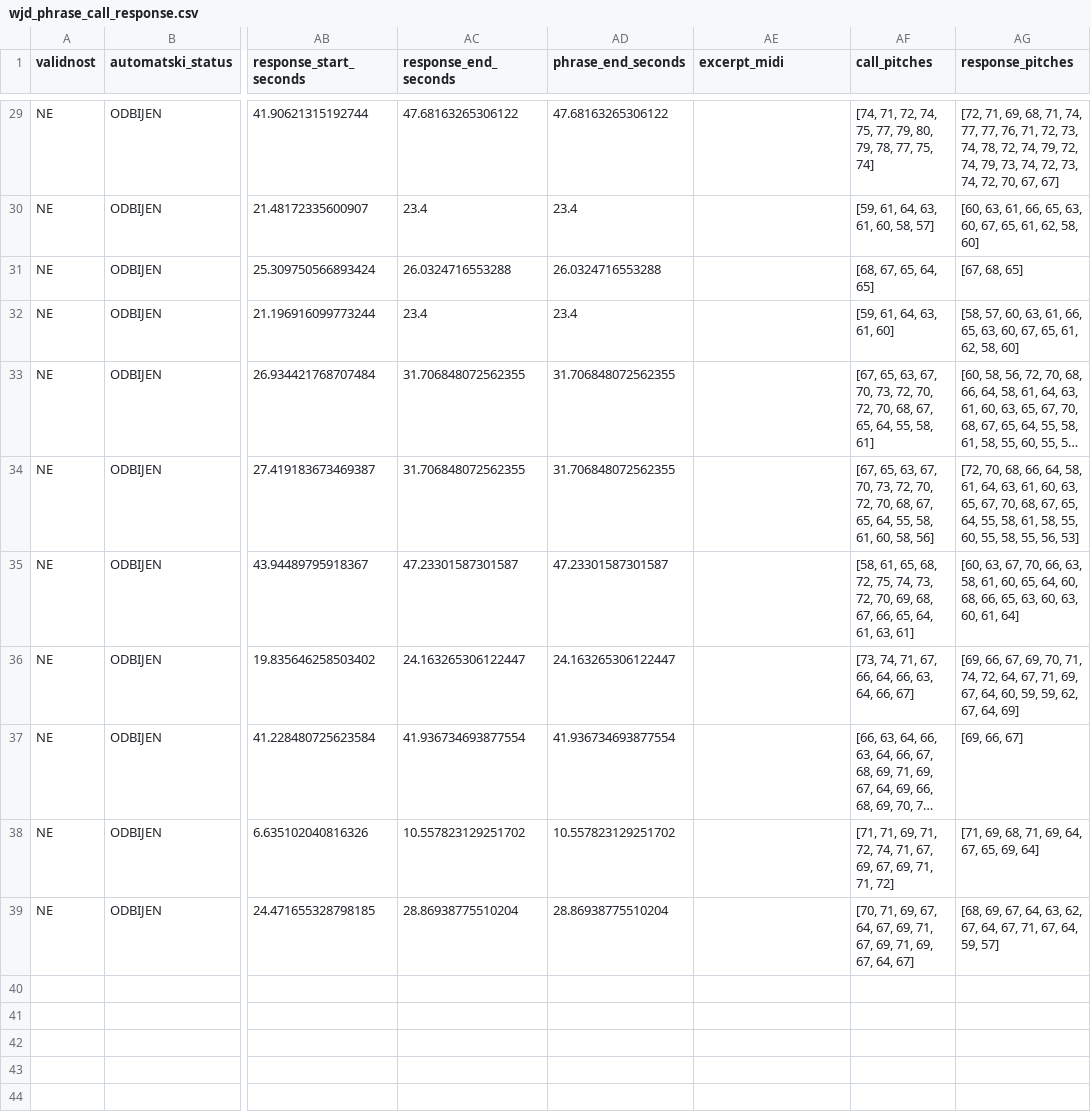
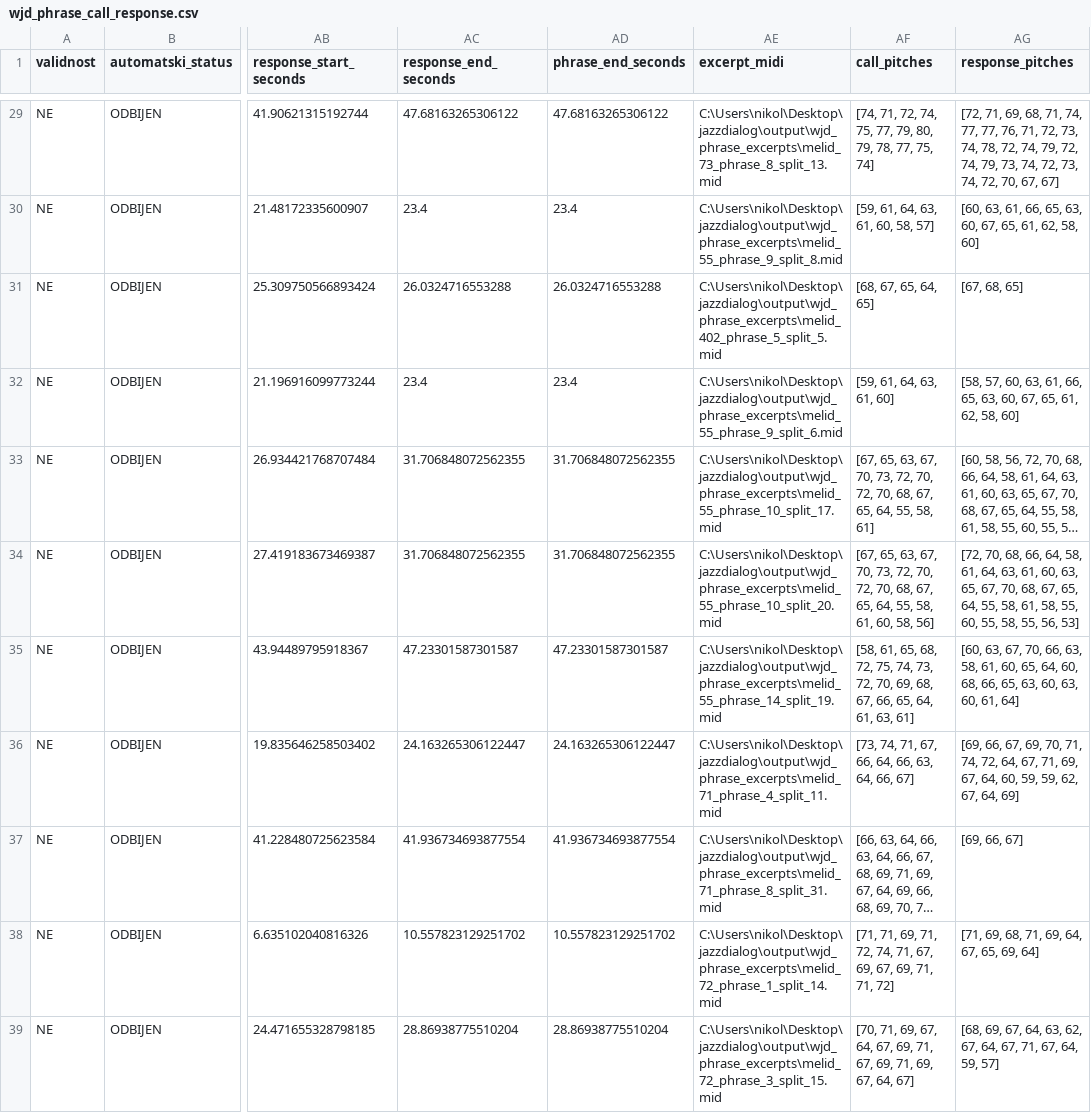
Before and after one commit to NikolinaZdravkovic/jazzdialog, a CSV file: output/wjd_phrase_call_response.csv, drawn as a sheet; only a part is shown, gaps mark what is left out; long unchanged cells end in …; the diff covers the shown part only; the diff names each change by its address in the sheet, - before the commit and + after, or states it on an @@ line.

Commit message:
Automatski sacuvaj MIDI za svaki kandidat

```diff
--- a/output/wjd_phrase_call_response.csv
+++ b/output/wjd_phrase_call_response.csv
-AE29 (excerpt_midi): (empty)
+AE29 (excerpt_midi): C:\Users\nikol\Desktop\jazzdialog\output\wjd_phrase_excerpts\melid_73_phrase_8_split_13.mid
-AE30 (excerpt_midi): (empty)
+AE30 (excerpt_midi): C:\Users\nikol\Desktop\jazzdialog\output\wjd_phrase_excerpts\melid_55_phrase_9_split_8.mid
-AE31 (excerpt_midi): (empty)
+AE31 (excerpt_midi): C:\Users\nikol\Desktop\jazzdialog\output\wjd_phrase_excerpts\melid_402_phrase_5_split_5.mid
-AE32 (excerpt_midi): (empty)
+AE32 (excerpt_midi): C:\Users\nikol\Desktop\jazzdialog\output\wjd_phrase_excerpts\melid_55_phrase_9_split_6.mid
-AE33 (excerpt_midi): (empty)
+AE33 (excerpt_midi): C:\Users\nikol\Desktop\jazzdialog\output\wjd_phrase_excerpts\melid_55_phrase_10_split_17.mid
-AE34 (excerpt_midi): (empty)
+AE34 (excerpt_midi): C:\Users\nikol\Desktop\jazzdialog\output\wjd_phrase_excerpts\melid_55_phrase_10_split_20.mid
-AE35 (excerpt_midi): (empty)
+AE35 (excerpt_midi): C:\Users\nikol\Desktop\jazzdialog\output\wjd_phrase_excerpts\melid_55_phrase_14_split_19.mid
-AE36 (excerpt_midi): (empty)
+AE36 (excerpt_midi): C:\Users\nikol\Desktop\jazzdialog\output\wjd_phrase_excerpts\melid_71_phrase_4_split_11.mid
-AE37 (excerpt_midi): (empty)
+AE37 (excerpt_midi): C:\Users\nikol\Desktop\jazzdialog\output\wjd_phrase_excerpts\melid_71_phrase_8_split_31.mid
-AE38 (excerpt_midi): (empty)
+AE38 (excerpt_midi): C:\Users\nikol\Desktop\jazzdialog\output\wjd_phrase_excerpts\melid_72_phrase_1_split_14.mid
-AE39 (excerpt_midi): (empty)
+AE39 (excerpt_midi): C:\Users\nikol\Desktop\jazzdialog\output\wjd_phrase_excerpts\melid_72_phrase_3_split_15.mid
```
Also changed, not shown: 27 edited cells elsewhere in this file, 2 other files.
